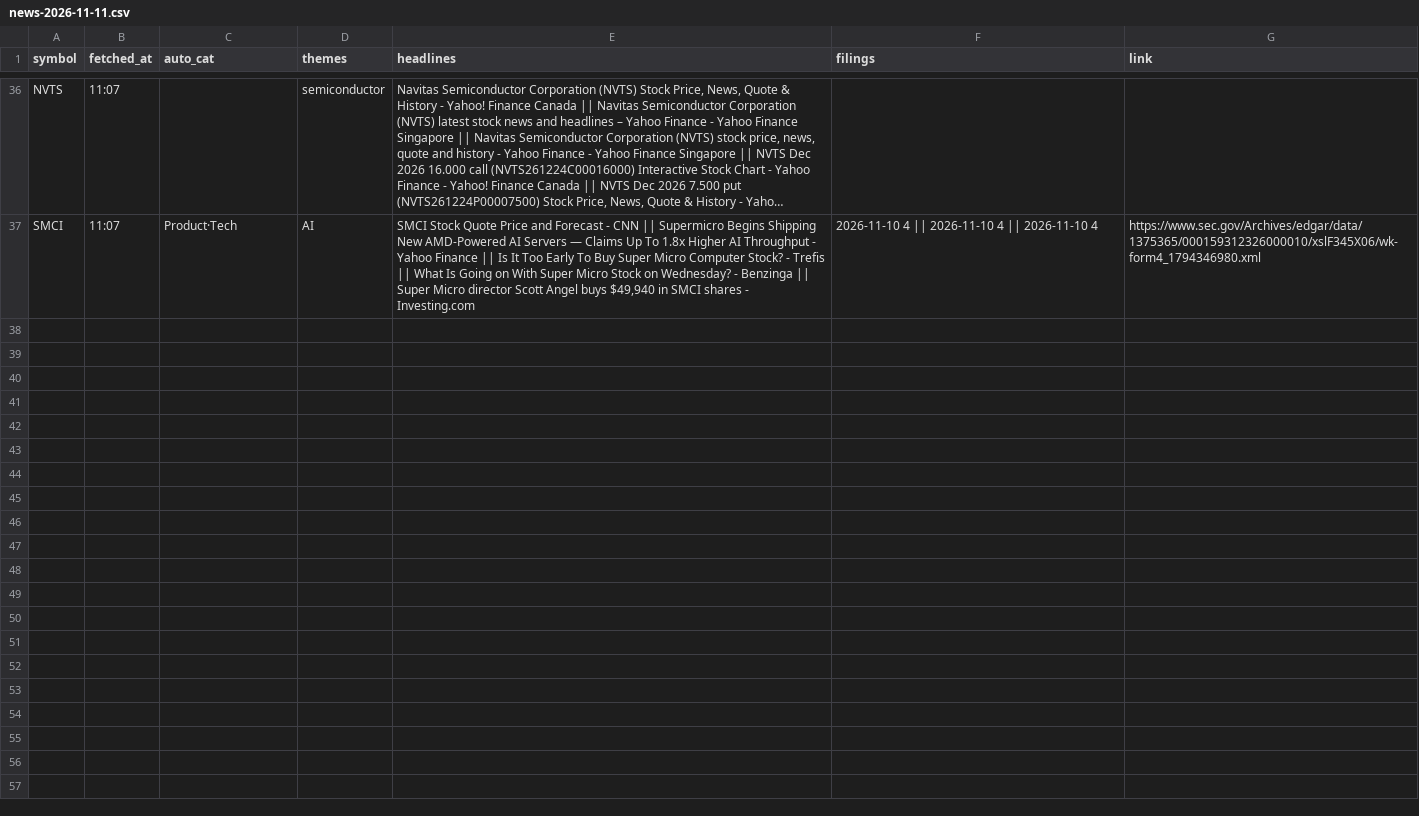
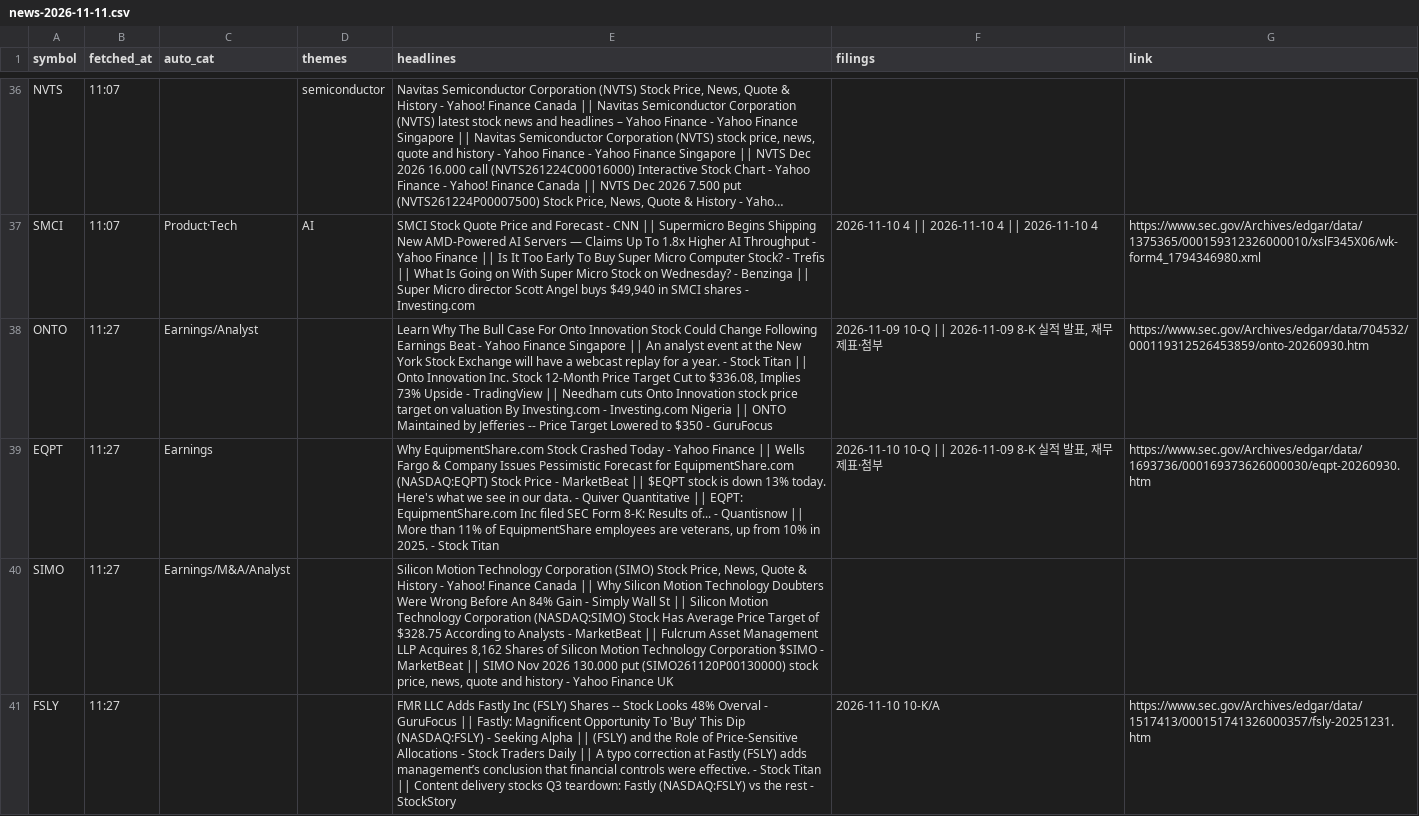
Before and after one commit to Ji-Hun-Seong/Ji-Hun-Seong, a CSV file: surge-study/data/intraday/us/news-2026-11-11.csv, drawn as a sheet; only a part is shown, gaps mark what is left out; long unchanged cells end in …; the diff covers the shown part only; the diff names each change by its address in the sheet, - before the commit and + after, or states it on an @@ line.

```diff
--- a/surge-study/data/intraday/us/news-2026-11-11.csv
+++ b/surge-study/data/intraday/us/news-2026-11-11.csv
+row 38: ONTO | 11:27 | Earnings/Analyst |  | Learn Why The Bull Case For Onto Innovation Stock Could Change Following Earnings Beat - Yahoo Finance Singapore || An analyst event at the New York Stock Exchange will have a webcast replay for a year. - Stock Titan || Onto Innovation Inc. Stock 12‑Month Price Target Cut to $336.08, Implies 73% Upside - TradingView || Needham cuts Onto Innovation stock price target on valuation By Investing.com - Investing.com Nigeria || ONTO Maintained by Jefferies -- Price Target Lowered to $350 - GuruFocus | 2026-11-09 10-Q || 2026-11-09 8-K 실적 발표, 재무제표·첨부 | https://www.sec.gov/Archives/edgar/data/704532/000119312526453859/onto-20260930.htm
+row 39: EQPT | 11:27 | Earnings |  | Why EquipmentShare.com Stock Crashed Today - Yahoo Finance || Wells Fargo & Company Issues Pessimistic Forecast for EquipmentShare.com (NASDAQ:EQPT) Stock Price - MarketBeat || $EQPT stock is down 13% today. Here's what we see in our data. - Quiver Quantitative || EQPT: EquipmentShare.com Inc filed SEC Form 8-K: Results of... - Quantisnow || More than 11% of EquipmentShare employees are veterans, up from 10% in 2025. - Stock Titan | 2026-11-10 10-Q || 2026-11-09 8-K 실적 발표, 재무제표·첨부 | https://www.sec.gov/Archives/edgar/data/1693736/000169373626000030/eqpt-20260930.htm
+row 40: SIMO | 11:27 | Earnings/M&A/Analyst |  | Silicon Motion Technology Corporation (SIMO) Stock Price, News, Quote & History - Yahoo! Finance Canada || Why Silicon Motion Technology Doubters Were Wrong Before An 84% Gain - Simply Wall St || Silicon Motion Technology Corporation (NASDAQ:SIMO) Stock Has Average Price Target of $328.75 According to Analysts - MarketBeat || Fulcrum Asset Management LLP Acquires 8,162 Shares of Silicon Motion Technology Corporation $SIMO - MarketBeat || SIMO Nov 2026 130.000 put (SIMO261120P00130000) stock price, news, quote and history - Yahoo Finance UK
+row 41: FSLY | 11:27 |  |  | FMR LLC Adds Fastly Inc (FSLY) Shares -- Stock Looks 48% Overval - GuruFocus || Fastly: Magnificent Opportunity To 'Buy' This Dip (NASDAQ:FSLY) - Seeking Alpha || (FSLY) and the Role of Price-Sensitive Allocations - Stock Traders Daily || A typo correction at Fastly (FSLY) adds management’s conclusion that financial controls were effective. - Stock Titan || Content delivery stocks Q3 teardown: Fastly (NASDAQ:FSLY) vs the rest - StockStory | 2026-11-10 10-K/A | https://www.sec.gov/Archives/edgar/data/1517413/000151741326000357/fsly-20251231.htm
```
Also changed, not shown: 3 added rows elsewhere in this file, 1 other file.
